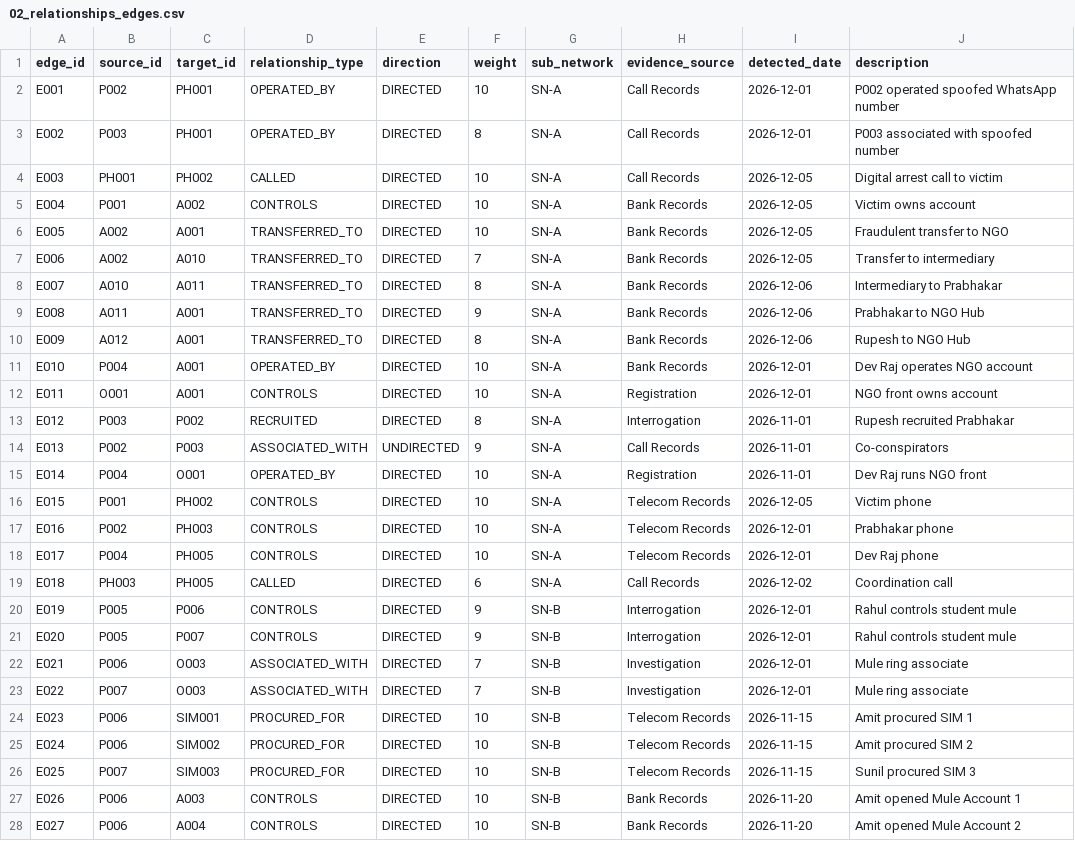
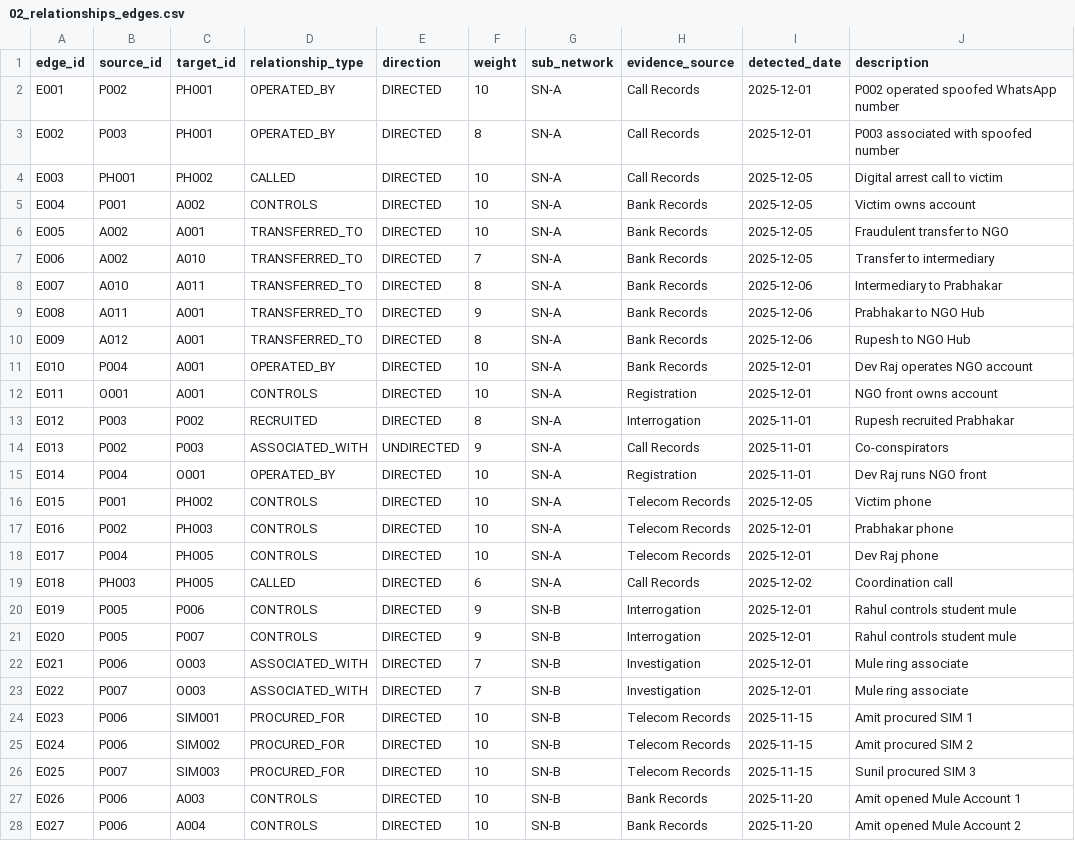
Before and after one commit to Rajarshi44/CORTEX, a CSV file: demo-case-data/02_relationships_edges.csv, drawn as a sheet; only a part is shown; the diff covers the shown part only.

```diff
--- a/demo-case-data/02_relationships_edges.csv
+++ b/demo-case-data/02_relationships_edges.csv
@@ -1,28 +1,28 @@
 edge_id,source_id,target_id,relationship_type,direction,weight,sub_network,evidence_source,detected_date,description
-E001,P002,PH001,OPERATED_BY,DIRECTED,10,SN-A,Call Records,2026-12-01,P002 operated spoofed WhatsApp number
-E002,P003,PH001,OPERATED_BY,DIRECTED,8,SN-A,Call Records,2026-12-01,P003 associated with spoofed number
-E003,PH001,PH002,CALLED,DIRECTED,10,SN-A,Call Records,2026-12-05,Digital arrest call to victim
-E004,P001,A002,CONTROLS,DIRECTED,10,SN-A,Bank Records,2026-12-05,Victim owns account
-E005,A002,A001,TRANSFERRED_TO,DIRECTED,10,SN-A,Bank Records,2026-12-05,Fraudulent transfer to NGO
-E006,A002,A010,TRANSFERRED_TO,DIRECTED,7,SN-A,Bank Records,2026-12-05,Transfer to intermediary
-E007,A010,A011,TRANSFERRED_TO,DIRECTED,8,SN-A,Bank Records,2026-12-06,Intermediary to Prabhakar
-E008,A011,A001,TRANSFERRED_TO,DIRECTED,9,SN-A,Bank Records,2026-12-06,Prabhakar to NGO Hub
-E009,A012,A001,TRANSFERRED_TO,DIRECTED,8,SN-A,Bank Records,2026-12-06,Rupesh to NGO Hub
-E010,P004,A001,OPERATED_BY,DIRECTED,10,SN-A,Bank Records,2026-12-01,Dev Raj operates NGO account
-E011,O001,A001,CONTROLS,DIRECTED,10,SN-A,Registration,2026-12-01,NGO front owns account
-E012,P003,P002,RECRUITED,DIRECTED,8,SN-A,Interrogation,2026-11-01,Rupesh recruited Prabhakar
-E013,P002,P003,ASSOCIATED_WITH,UNDIRECTED,9,SN-A,Call Records,2026-11-01,Co-conspirators
-E014,P004,O001,OPERATED_BY,DIRECTED,10,SN-A,Registration,2026-11-01,Dev Raj runs NGO front
-E015,P001,PH002,CONTROLS,DIRECTED,10,SN-A,Telecom Records,2026-12-05,Victim phone
-E016,P002,PH003,CONTROLS,DIRECTED,10,SN-A,Telecom Records,2026-12-01,Prabhakar phone
-E017,P004,PH005,CONTROLS,DIRECTED,10,SN-A,Telecom Records,2026-12-01,Dev Raj phone
-E018,PH003,PH005,CALLED,DIRECTED,6,SN-A,Call Records,2026-12-02,Coordination call
-E019,P005,P006,CONTROLS,DIRECTED,9,SN-B,Interrogation,2026-12-01,Rahul controls student mule
-E020,P005,P007,CONTROLS,DIRECTED,9,SN-B,Interrogation,2026-12-01,Rahul controls student mule
-E021,P006,O003,ASSOCIATED_WITH,DIRECTED,7,SN-B,Investigation,2026-12-01,Mule ring associate
-E022,P007,O003,ASSOCIATED_WITH,DIRECTED,7,SN-B,Investigation,2026-12-01,Mule ring associate
-E023,P006,SIM001,PROCURED_FOR,DIRECTED,10,SN-B,Telecom Records,2026-11-15,Amit procured SIM 1
-E024,P006,SIM002,PROCURED_FOR,DIRECTED,10,SN-B,Telecom Records,2026-11-15,Amit procured SIM 2
-E025,P007,SIM003,PROCURED_FOR,DIRECTED,10,SN-B,Telecom Records,2026-11-15,Sunil procured SIM 3
-E026,P006,A003,CONTROLS,DIRECTED,10,SN-B,Bank Records,2026-11-20,Amit opened Mule Account 1
-E027,P006,A004,CONTROLS,DIRECTED,10,SN-B,Bank Records,2026-11-20,Amit opened Mule Account 2
+E001,P002,PH001,OPERATED_BY,DIRECTED,10,SN-A,Call Records,2025-12-01,P002 operated spoofed WhatsApp number
+E002,P003,PH001,OPERATED_BY,DIRECTED,8,SN-A,Call Records,2025-12-01,P003 associated with spoofed number
+E003,PH001,PH002,CALLED,DIRECTED,10,SN-A,Call Records,2025-12-05,Digital arrest call to victim
+E004,P001,A002,CONTROLS,DIRECTED,10,SN-A,Bank Records,2025-12-05,Victim owns account
+E005,A002,A001,TRANSFERRED_TO,DIRECTED,10,SN-A,Bank Records,2025-12-05,Fraudulent transfer to NGO
+E006,A002,A010,TRANSFERRED_TO,DIRECTED,7,SN-A,Bank Records,2025-12-05,Transfer to intermediary
+E007,A010,A011,TRANSFERRED_TO,DIRECTED,8,SN-A,Bank Records,2025-12-06,Intermediary to Prabhakar
+E008,A011,A001,TRANSFERRED_TO,DIRECTED,9,SN-A,Bank Records,2025-12-06,Prabhakar to NGO Hub
+E009,A012,A001,TRANSFERRED_TO,DIRECTED,8,SN-A,Bank Records,2025-12-06,Rupesh to NGO Hub
+E010,P004,A001,OPERATED_BY,DIRECTED,10,SN-A,Bank Records,2025-12-01,Dev Raj operates NGO account
+E011,O001,A001,CONTROLS,DIRECTED,10,SN-A,Registration,2025-12-01,NGO front owns account
+E012,P003,P002,RECRUITED,DIRECTED,8,SN-A,Interrogation,2025-11-01,Rupesh recruited Prabhakar
+E013,P002,P003,ASSOCIATED_WITH,UNDIRECTED,9,SN-A,Call Records,2025-11-01,Co-conspirators
+E014,P004,O001,OPERATED_BY,DIRECTED,10,SN-A,Registration,2025-11-01,Dev Raj runs NGO front
+E015,P001,PH002,CONTROLS,DIRECTED,10,SN-A,Telecom Records,2025-12-05,Victim phone
+E016,P002,PH003,CONTROLS,DIRECTED,10,SN-A,Telecom Records,2025-12-01,Prabhakar phone
+E017,P004,PH005,CONTROLS,DIRECTED,10,SN-A,Telecom Records,2025-12-01,Dev Raj phone
+E018,PH003,PH005,CALLED,DIRECTED,6,SN-A,Call Records,2025-12-02,Coordination call
+E019,P005,P006,CONTROLS,DIRECTED,9,SN-B,Interrogation,2025-12-01,Rahul controls student mule
+E020,P005,P007,CONTROLS,DIRECTED,9,SN-B,Interrogation,2025-12-01,Rahul controls student mule
+E021,P006,O003,ASSOCIATED_WITH,DIRECTED,7,SN-B,Investigation,2025-12-01,Mule ring associate
+E022,P007,O003,ASSOCIATED_WITH,DIRECTED,7,SN-B,Investigation,2025-12-01,Mule ring associate
+E023,P006,SIM001,PROCURED_FOR,DIRECTED,10,SN-B,Telecom Records,2025-11-15,Amit procured SIM 1
+E024,P006,SIM002,PROCURED_FOR,DIRECTED,10,SN-B,Telecom Records,2025-11-15,Amit procured SIM 2
+E025,P007,SIM003,PROCURED_FOR,DIRECTED,10,SN-B,Telecom Records,2025-11-15,Sunil procured SIM 3
+E026,P006,A003,CONTROLS,DIRECTED,10,SN-B,Bank Records,2025-11-20,Amit opened Mule Account 1
+E027,P006,A004,CONTROLS,DIRECTED,10,SN-B,Bank Records,2025-11-20,Amit opened Mule Account 2
```
Also changed, not shown: 43 edited cells elsewhere in this file, demo-case-data/04_ncrp_complaints.csv, demo-case-data/05_case_documents.csv, 9 other files.
